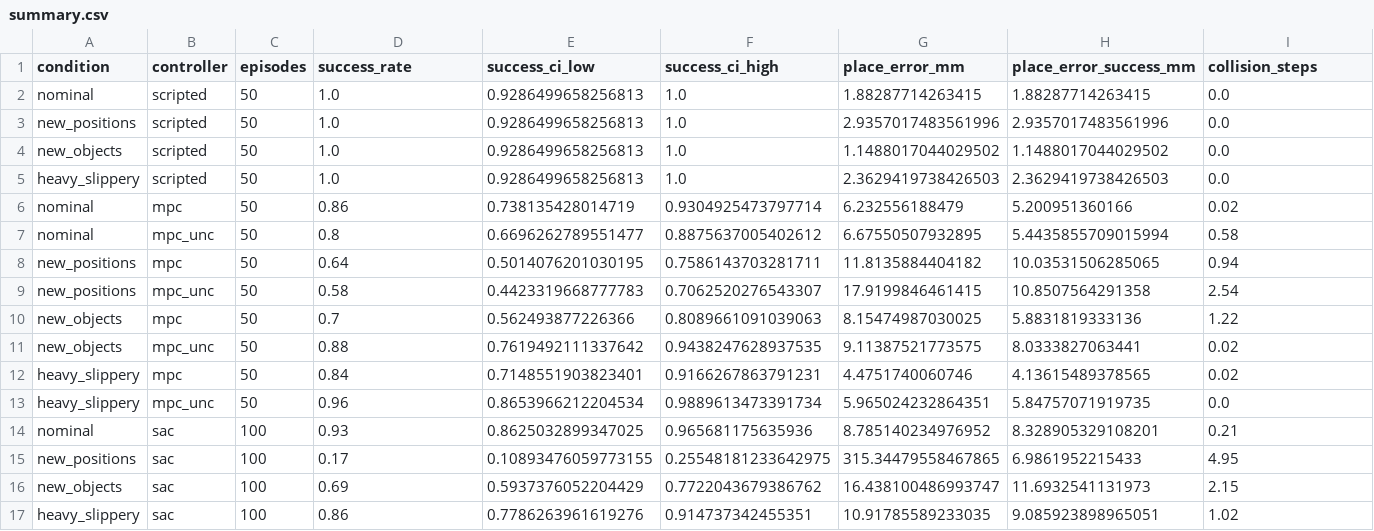
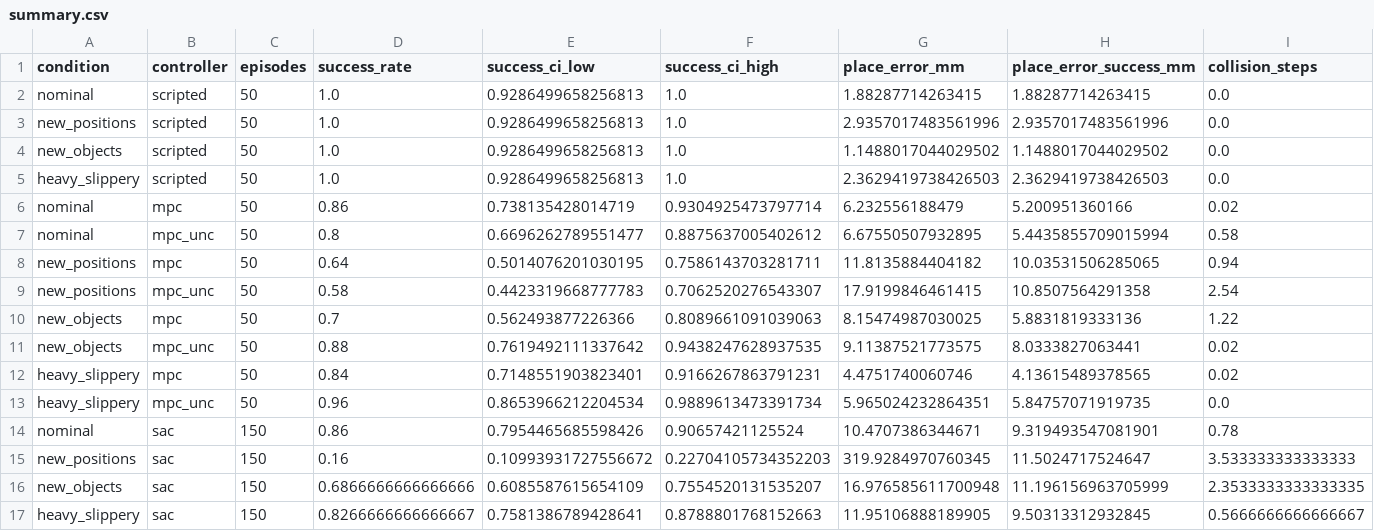
Before and after one commit to elouansalaun/Robotic_arm_rl_wm, a CSV file: results/benchmark/ground_truth/summary.csv, drawn as a sheet; only a part is shown; removed rows and columns are numbered as before the commit, all else as after; rows hold the shown columns only; the diff names each change by its address in the sheet, - before the commit and + after, or states it on an @@ line.

Commit message:
Final results: SAC seeds, camera-in-the-loop benchmark, figures, notebook, README
- SAC: 3 seeds with demonstrations, 1 seed without (never succeeds)
- camera in the loop for every controller on the nominal test set
- tables generated from the CSV files (results/tables.md)
- analysis notebook executed on the result files

```diff
--- a/results/benchmark/ground_truth/summary.csv
+++ b/results/benchmark/ground_truth/summary.csv
-row 14: nominal | sac | 100 | 0.93 | 0.8625032899347025 | 0.965681175635936 | 8.785140234976952 | 8.328905329108201 | 0.21
-row 15: new_positions | sac | 100 | 0.17 | 0.10893476059773155 | 0.25548181233642975 | 315.34479558467865 | 6.9861952215433 | 4.95
-row 16: new_objects | sac | 100 | 0.69 | 0.5937376052204429 | 0.7722043679386762 | 16.438100486993747 | 11.6932541131973 | 2.15
-row 17: heavy_slippery | sac | 100 | 0.86 | 0.7786263961619276 | 0.914737342455351 | 10.91785589233035 | 9.085923898965051 | 1.02
+row 14: nominal | sac | 150 | 0.86 | 0.7954465685598426 | 0.90657421125524 | 10.4707386344671 | 9.319493547081901 | 0.78
+row 15: new_positions | sac | 150 | 0.16 | 0.10993931727556672 | 0.22704105734352203 | 319.9284970760345 | 11.5024717524647 | 3.533333333333333
+row 16: new_objects | sac | 150 | 0.6866666666666666 | 0.6085587615654109 | 0.7554520131535207 | 16.976585611700948 | 11.196156963705999 | 2.3533333333333335
+row 17: heavy_slippery | sac | 150 | 0.8266666666666667 | 0.7581386789428641 | 0.8788801768152663 | 11.95106888189905 | 9.50313312932845 | 0.5666666666666667
```
Also changed, not shown: results/perception/closed_loop.csv, results/perception/closed_loop_summary.csv, 24 other files.
